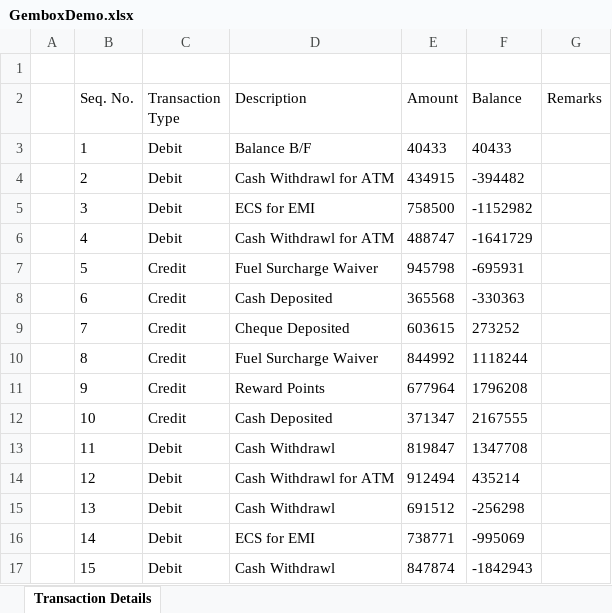
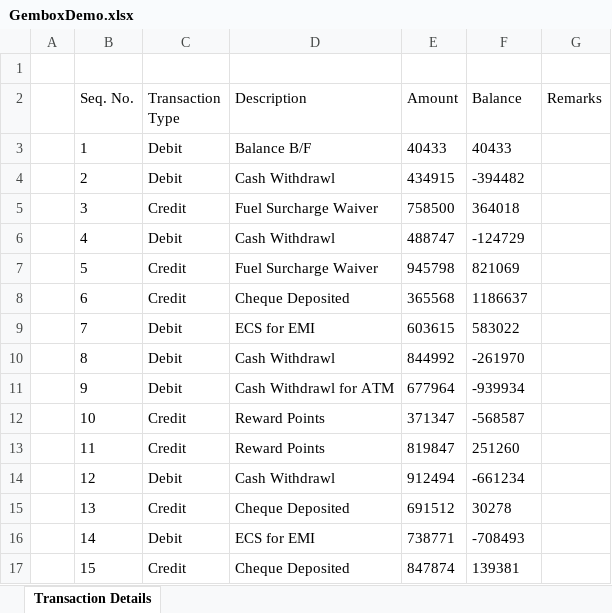
Before and after one commit to gd8991/GemboxExcel, an Excel workbook: GemboxExcel/GemboxDemo.xlsx, sheet Transaction Details, drawn as a sheet; only a part is shown; values as stored, in another font and other column widths than the file's, no borders; the diff covers the shown part only; the diff names each change by its address in the sheet, - before the commit and + after, or states it on an @@ line.

```diff
--- a/GemboxExcel/GemboxDemo.xlsx (sheet Transaction Details)
+++ b/GemboxExcel/GemboxDemo.xlsx (sheet Transaction Details)
-D4 (Description): Cash Withdrawl for ATM
+D4 (Description): Cash Withdrawl
-C5 (Transaction Type): Debit
+C5 (Transaction Type): Credit
-D5 (Description): ECS for EMI
+D5 (Description): Fuel Surcharge Waiver
-F5 (Balance): -1152982
+F5 (Balance): 364018
-D6 (Description): Cash Withdrawl for ATM
+D6 (Description): Cash Withdrawl
-F6 (Balance): -1641729
+F6 (Balance): -124729
-F7 (Balance): -695931
+F7 (Balance): 821069
-D8 (Description): Cash Deposited
+D8 (Description): Cheque Deposited
-F8 (Balance): -330363
+F8 (Balance): 1186637
-C9:C11 (Transaction Type): Credit
+C9:C11 (Transaction Type): Debit
-D9 (Description): Cheque Deposited
+D9 (Description): ECS for EMI
-F9 (Balance): 273252
+F9 (Balance): 583022
-D10 (Description): Fuel Surcharge Waiver
+D10 (Description): Cash Withdrawl
-F10 (Balance): 1118244
+F10 (Balance): -261970
-D11 (Description): Reward Points
+D11 (Description): Cash Withdrawl for ATM
-F11 (Balance): 1796208
+F11 (Balance): -939934
-D12 (Description): Cash Deposited
+D12 (Description): Reward Points
-F12 (Balance): 2167555
+F12 (Balance): -568587
-C13 (Transaction Type): Debit
+C13 (Transaction Type): Credit
-D13 (Description): Cash Withdrawl
+D13 (Description): Reward Points
-F13 (Balance): 1347708
+F13 (Balance): 251260
-D14 (Description): Cash Withdrawl for ATM
+D14 (Description): Cash Withdrawl
-F14 (Balance): 435214
+F14 (Balance): -661234
-C15 (Transaction Type): Debit
+C15 (Transaction Type): Credit
-D15 (Description): Cash Withdrawl
+D15 (Description): Cheque Deposited
-F15 (Balance): -256298
+F15 (Balance): 30278
-F16 (Balance): -995069
+F16 (Balance): -708493
-C17 (Transaction Type): Debit
+C17 (Transaction Type): Credit
-D17 (Description): Cash Withdrawl
+D17 (Description): Cheque Deposited
-F17 (Balance): -1842943
+F17 (Balance): 139381
```
Also changed, not shown: 196 edited cells elsewhere in this sheet, 2 other files.
